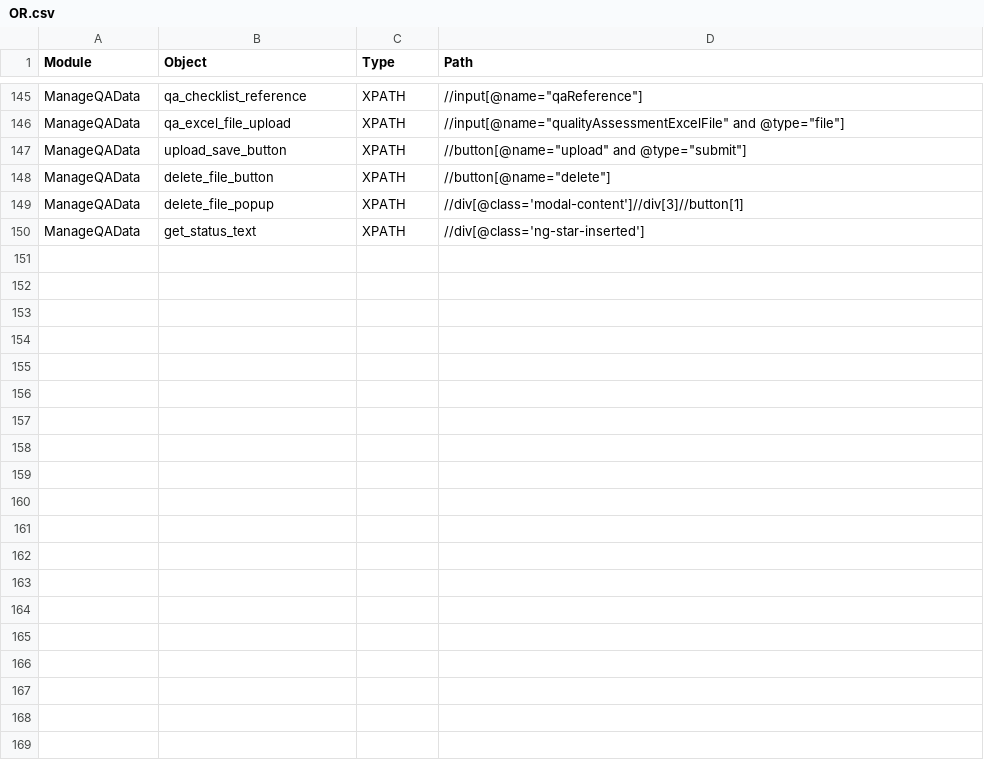
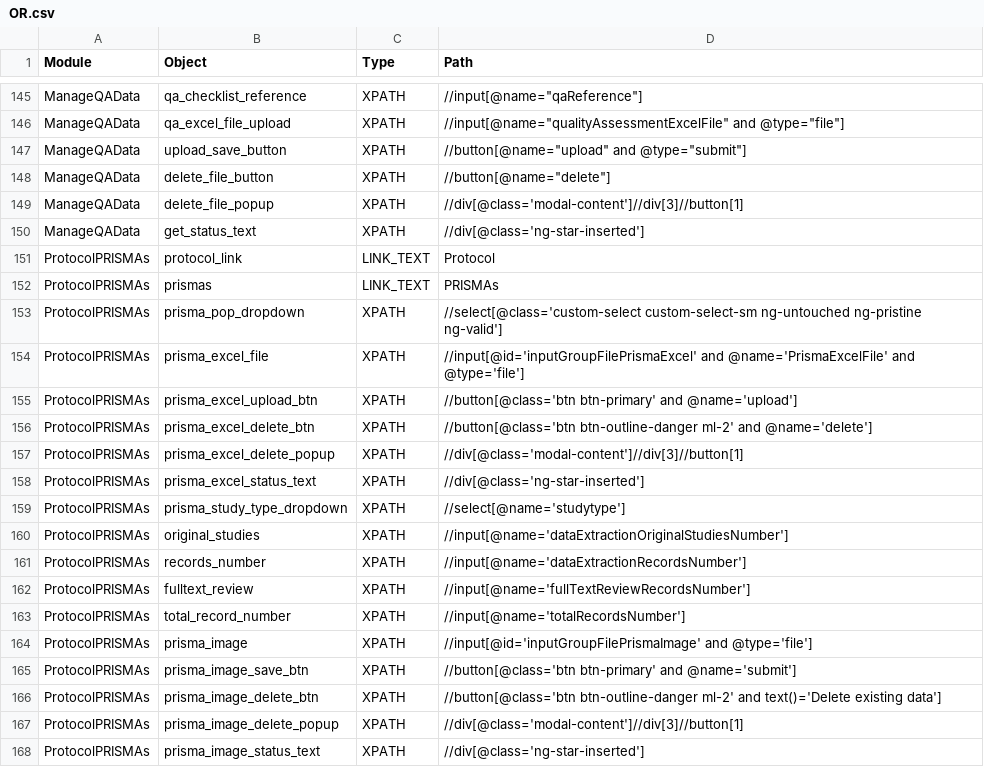
Before and after one commit to shilpasairam/shilpasairam, a CSV file: Configurations/OR.csv, drawn as a sheet; only a part is shown, gaps mark what is left out; the diff names each change by its address in the sheet, - before the commit and + after, or states it on an @@ line.

```diff
--- a/Configurations/OR.csv
+++ b/Configurations/OR.csv
+row 151: ProtocolPRISMAs | protocol_link | LINK_TEXT | Protocol
+row 152: ProtocolPRISMAs | prismas | LINK_TEXT | PRISMAs
+row 153: ProtocolPRISMAs | prisma_pop_dropdown | XPATH | //select[@class='custom-select custom-select-sm ng-untouched ng-pristine ng-valid']
+row 154: ProtocolPRISMAs | prisma_excel_file | XPATH | //input[@id='inputGroupFilePrismaExcel' and @name='PrismaExcelFile' and @type='file']
+row 155: ProtocolPRISMAs | prisma_excel_upload_btn | XPATH | //button[@class='btn btn-primary' and @name='upload']
+row 156: ProtocolPRISMAs | prisma_excel_delete_btn | XPATH | //button[@class='btn btn-outline-danger ml-2' and @name='delete']
+row 157: ProtocolPRISMAs | prisma_excel_delete_popup | XPATH | //div[@class='modal-content']//div[3]//button[1]
+row 158: ProtocolPRISMAs | prisma_excel_status_text | XPATH | //div[@class='ng-star-inserted']
+row 159: ProtocolPRISMAs | prisma_study_type_dropdown | XPATH | //select[@name='studytype']
+row 160: ProtocolPRISMAs | original_studies | XPATH | //input[@name='dataExtractionOriginalStudiesNumber']
+row 161: ProtocolPRISMAs | records_number | XPATH | //input[@name='dataExtractionRecordsNumber']
+row 162: ProtocolPRISMAs | fulltext_review | XPATH | //input[@name='fullTextReviewRecordsNumber']
+row 163: ProtocolPRISMAs | total_record_number | XPATH | //input[@name='totalRecordsNumber']
+row 164: ProtocolPRISMAs | prisma_image | XPATH | //input[@id='inputGroupFilePrismaImage' and @type='file']
+row 165: ProtocolPRISMAs | prisma_image_save_btn | XPATH | //button[@class='btn btn-primary' and @name='submit']
+row 166: ProtocolPRISMAs | prisma_image_delete_btn | XPATH | //button[@class='btn btn-outline-danger ml-2' and text()='Delete existing data']
+row 167: ProtocolPRISMAs | prisma_image_delete_popup | XPATH | //div[@class='modal-content']//div[3]//button[1]
+row 168: ProtocolPRISMAs | prisma_image_status_text | XPATH | //div[@class='ng-star-inserted']
```
Also changed, not shown: 36 other files.
